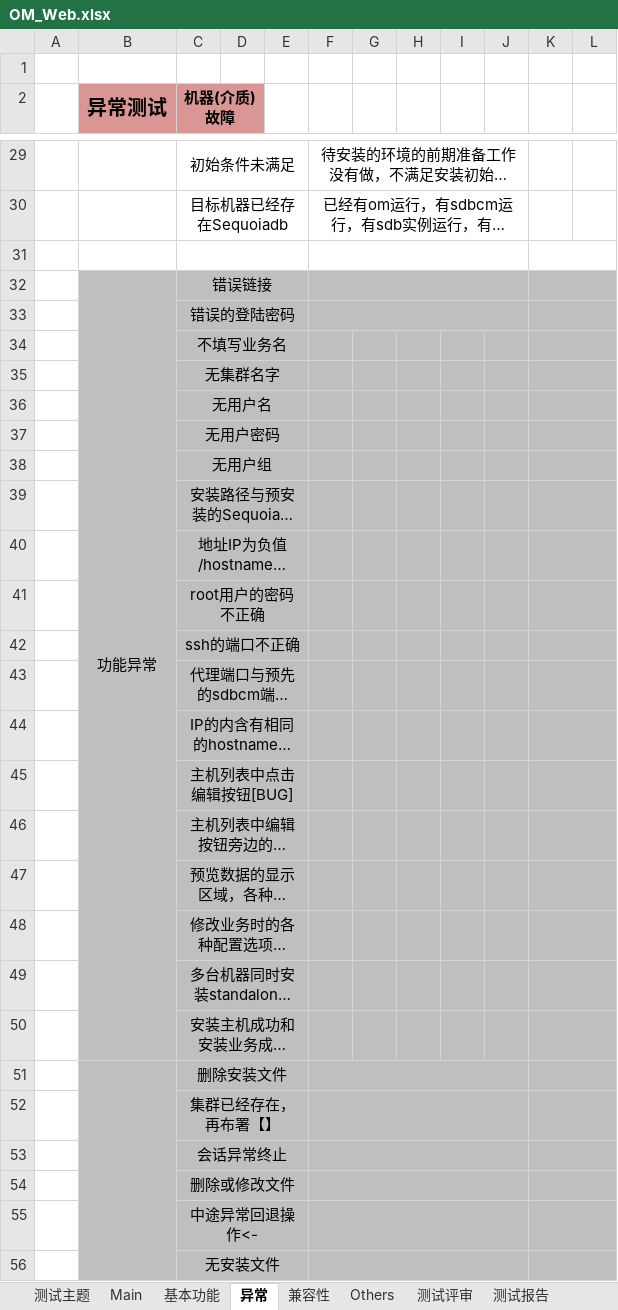
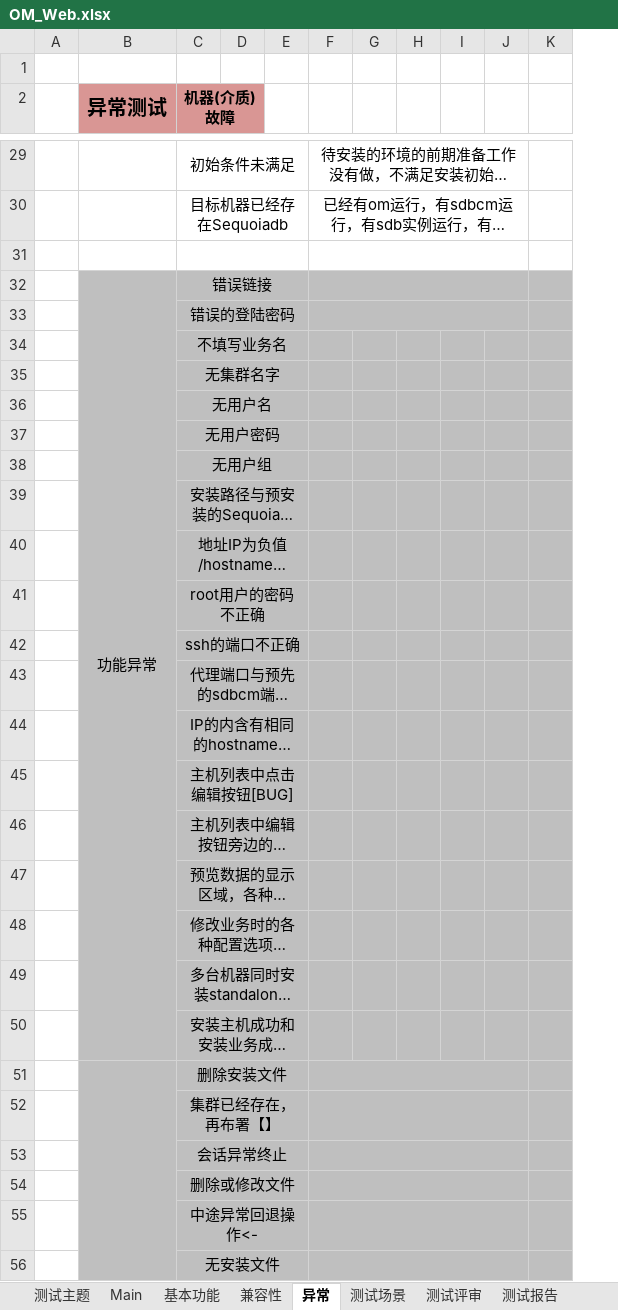
Before and after one commit to Vivian-hihi/SequoiaDB, an Excel workbook: testprocess/1-process/OM_test/OM_Web.xlsx, sheet 异常, drawn as a sheet; only a part is shown, gaps mark what is left out; long unchanged cells end in …; values as stored, in another font and other column widths than the file's, no borders; removed rows and columns are numbered as before the commit, all else as after; the diff covers the shown part only; the diff names each change by its address in the sheet, - before the commit and + after, or states it on an @@ line.

```diff
--- a/testprocess/1-process/OM_test/OM_Web.xlsx (sheet 异常)
+++ b/testprocess/1-process/OM_test/OM_Web.xlsx (sheet 异常)
-sheet tab: Others
+sheet tab: 测试场景
@@ sheet tab order changed: 测试主题 | Main | 基本功能 | 兼容性 | 异常 | 测试场景 | 测试评审 | 测试报告 @@
-column E, empty
+column E, empty
-column J, empty
+column J, empty
-column L, empty
-K31:L31 merged
-K32:L32 merged
-K33:L33 merged
-K34:L34 merged
-K35:L35 merged
-K36:L36 merged
-K37:L37 merged
-K38:L38 merged
-K39:L39 merged
-K40:L40 merged
-K41:L41 merged
-K42:L42 merged
-K43:L43 merged
-K44:L44 merged
-K45:L45 merged
-K46:L46 merged
-K47:L47 merged
-K48:L48 merged
-K49:L49 merged
-K50:L50 merged
-K51:L51 merged
-K52:L52 merged
-K53:L53 merged
-K54:L54 merged
-K55:L55 merged
-K56:L56 merged
```
Also changed, not shown: 6 removed rows and merged cells elsewhere in this sheet, sheet 测试场景, sheet 基本功能, sheet 兼容性, sheet Main, other sheet tabs.
